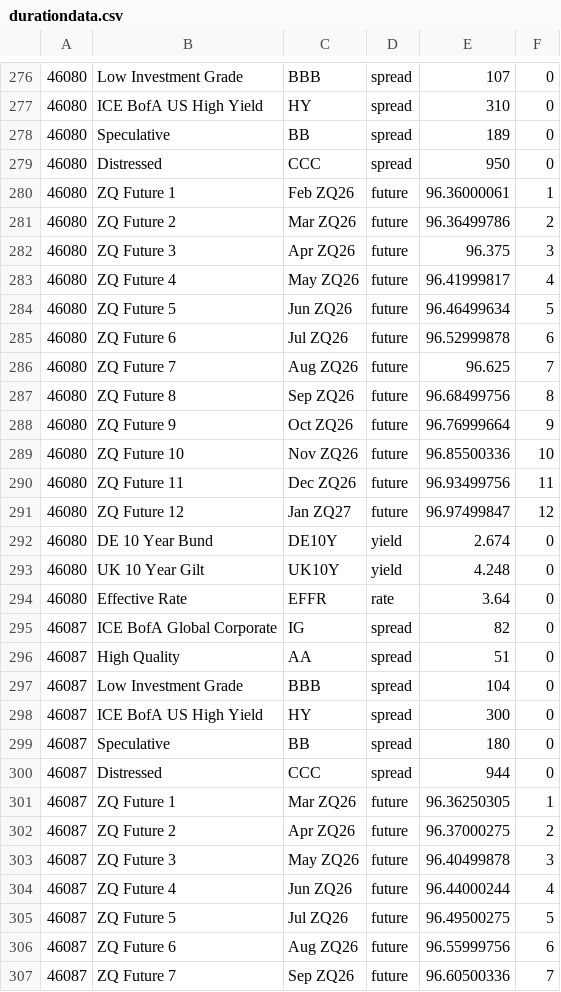
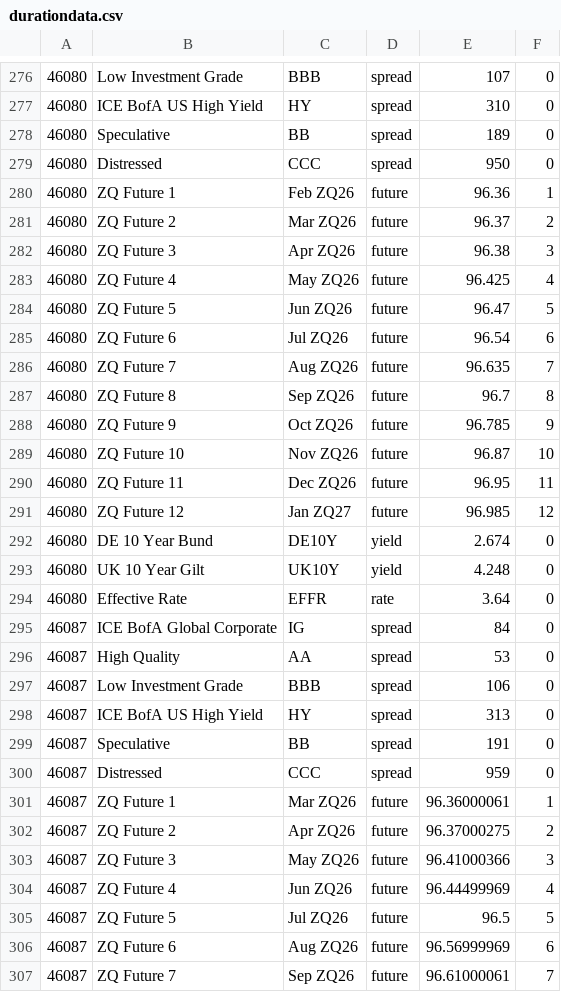
Before and after one commit to theodorhogan/website_portfolio, a CSV file: src/content/pricedatabase/durationdata.csv, drawn as a sheet; only a part is shown, gaps mark what is left out; the diff covers the shown part only.

Commit message:
fixed data

```diff
--- a/src/content/pricedatabase/durationdata.csv
+++ b/src/content/pricedatabase/durationdata.csv
@@ -279,14 +279,14 @@
 46080,Distressed,CCC,spread,950,0
-46080,ZQ Future 1,Feb ZQ26,future,96.36000061,1
-46080,ZQ Future 2,Mar ZQ26,future,96.36499786,2
-46080,ZQ Future 3,Apr ZQ26,future,96.375,3
-46080,ZQ Future 4,May ZQ26,future,96.41999817,4
-46080,ZQ Future 5,Jun ZQ26,future,96.46499634,5
-46080,ZQ Future 6,Jul ZQ26,future,96.52999878,6
-46080,ZQ Future 7,Aug ZQ26,future,96.625,7
-46080,ZQ Future 8,Sep ZQ26,future,96.68499756,8
-46080,ZQ Future 9,Oct ZQ26,future,96.76999664,9
-46080,ZQ Future 10,Nov ZQ26,future,96.85500336,10
-46080,ZQ Future 11,Dec ZQ26,future,96.93499756,11
-46080,ZQ Future 12,Jan ZQ27,future,96.97499847,12
+46080,ZQ Future 1,Feb ZQ26,future,96.36,1
+46080,ZQ Future 2,Mar ZQ26,future,96.37,2
+46080,ZQ Future 3,Apr ZQ26,future,96.38,3
+46080,ZQ Future 4,May ZQ26,future,96.425,4
+46080,ZQ Future 5,Jun ZQ26,future,96.47,5
+46080,ZQ Future 6,Jul ZQ26,future,96.54,6
+46080,ZQ Future 7,Aug ZQ26,future,96.635,7
+46080,ZQ Future 8,Sep ZQ26,future,96.7,8
+46080,ZQ Future 9,Oct ZQ26,future,96.785,9
+46080,ZQ Future 10,Nov ZQ26,future,96.87,10
+46080,ZQ Future 11,Dec ZQ26,future,96.95,11
+46080,ZQ Future 12,Jan ZQ27,future,96.985,12
 46080,DE 10 Year Bund,DE10Y,yield,2.674,0
@@ -294,14 +294,14 @@
 46080,Effective Rate,EFFR,rate,3.64,0
-46087,ICE BofA Global Corporate,IG,spread,82,0
-46087,High Quality,AA,spread,51,0
-46087,Low Investment Grade,BBB,spread,104,0
-46087,ICE BofA US High Yield,HY,spread,300,0
-46087,Speculative,BB,spread,180,0
-46087,Distressed,CCC,spread,944,0
-46087,ZQ Future 1,Mar ZQ26,future,96.36250305,1
+46087,ICE BofA Global Corporate,IG,spread,84,0
+46087,High Quality,AA,spread,53,0
+46087,Low Investment Grade,BBB,spread,106,0
+46087,ICE BofA US High Yield,HY,spread,313,0
+46087,Speculative,BB,spread,191,0
+46087,Distressed,CCC,spread,959,0
+46087,ZQ Future 1,Mar ZQ26,future,96.36000061,1
 46087,ZQ Future 2,Apr ZQ26,future,96.37000275,2
-46087,ZQ Future 3,May ZQ26,future,96.40499878,3
-46087,ZQ Future 4,Jun ZQ26,future,96.44000244,4
-46087,ZQ Future 5,Jul ZQ26,future,96.49500275,5
-46087,ZQ Future 6,Aug ZQ26,future,96.55999756,6
-46087,ZQ Future 7,Sep ZQ26,future,96.60500336,7
+46087,ZQ Future 3,May ZQ26,future,96.41000366,3
+46087,ZQ Future 4,Jun ZQ26,future,96.44499969,4
+46087,ZQ Future 5,Jul ZQ26,future,96.5,5
+46087,ZQ Future 6,Aug ZQ26,future,96.56999969,6
+46087,ZQ Future 7,Sep ZQ26,future,96.61000061,7
```
Also changed, not shown: 3 edited cells elsewhere in this file, src/content/pricedatabase/equitydata.csv.
